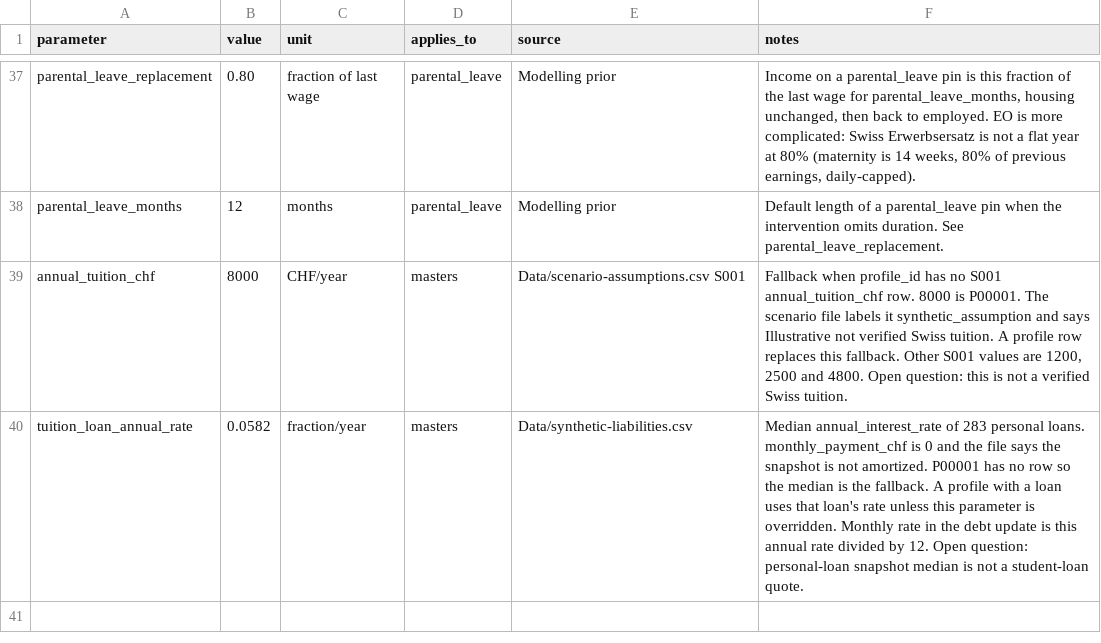
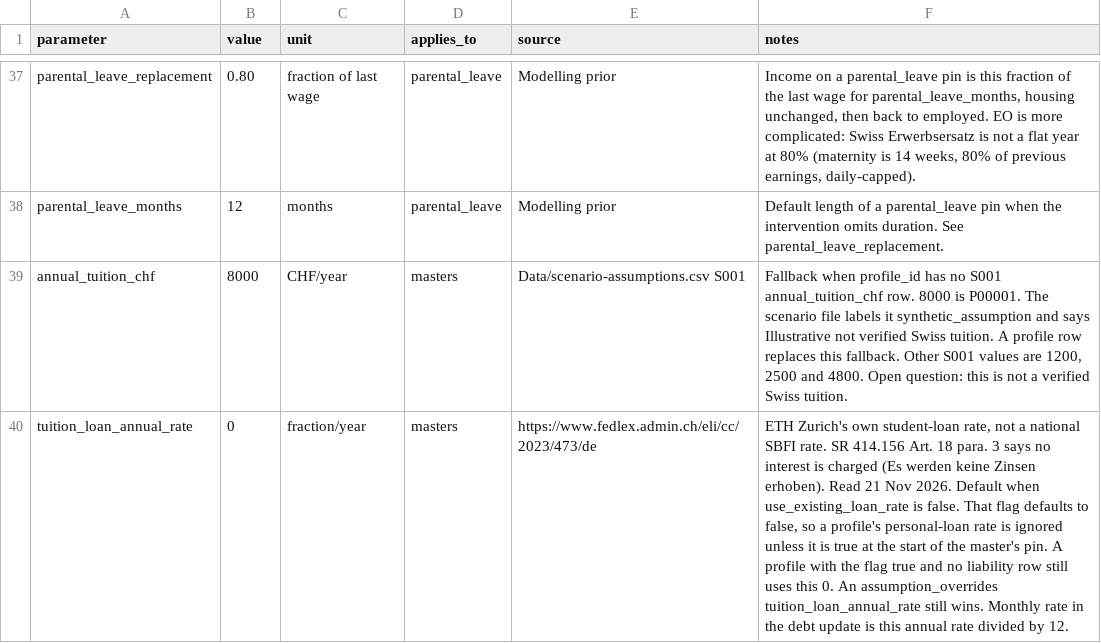
Before and after one commit to Anushri2706/LauzHack-DanseazaPentruMine, a CSV file: backend/assumptions/income_assumptions.csv, drawn as a sheet; only a part is shown, gaps mark what is left out; the diff names each change by its address in the sheet, - before the commit and + after, or states it on an @@ line.

Commit message:
Use ETH's 0% loan rate for new master's tuition debt.
The default is ETH Zurich's own rate from SR 414.156, not an SBFI rate. A profile flag can price that debt at the existing personal-loan rate instead, read when the master's pin starts. An explicit rate override still wins.

Co-authored-by: vic-rcu <vic-rcu@users.noreply.github.com>

```diff
--- a/backend/assumptions/income_assumptions.csv
+++ b/backend/assumptions/income_assumptions.csv
-B40 (value): 0.0582
+B40 (value): 0
-E40 (source): Data/synthetic-liabilities.csv
+E40 (source): https://www.fedlex.admin.ch/eli/cc/2023/473/de
-F40 (notes): Median annual_interest_rate of 283 personal loans. monthly_payment_chf is 0 and the file says the snapshot is not amortized. P00001 has no row so the median is the fallback. A profile with a loan uses that loan's rate unless this parameter is overridden. Monthly rate in the debt update is this annual rate divided by 12. Open question: personal-loan snapshot median is not a student-loan quote.
+F40 (notes): ETH Zurich's own student-loan rate, not a national SBFI rate. SR 414.156 Art. 18 para. 3 says no interest is charged (Es werden keine Zinsen erhoben). Read 21 Nov 2026. Default when use_existing_loan_rate is false. That flag defaults to false, so a profile's personal-loan rate is ignored unless it is true at the start of the master's pin. A profile with the flag true and no liability row still uses this 0. An assumption_overrides tuition_loan_annual_rate still wins. Monthly rate in the debt update is this annual rate divided by 12.
```
Also changed, not shown: 5 other files.
